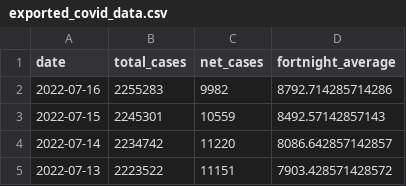
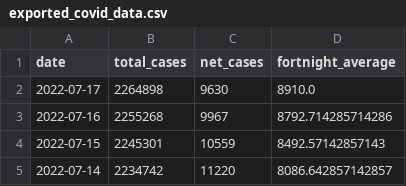
Before and after one commit to sjsteer/COVID-19-VICTORIA, a CSV file: exported_covid_data.csv, drawn as a sheet; only a part is shown; the shorter side is filled out with more unchanged rows.

```diff
--- a/exported_covid_data.csv
+++ b/exported_covid_data.csv
@@ -1,3 +1,4 @@
 date,total_cases,net_cases,fortnight_average
-2022-07-16,2255283,9982,8792.714285714286
+2022-07-17,2264898,9630,8910.0
+2022-07-16,2255268,9967,8792.714285714286
 2022-07-15,2245301,10559,8492.57142857143
```
Also changed, not shown: 1 other file.
